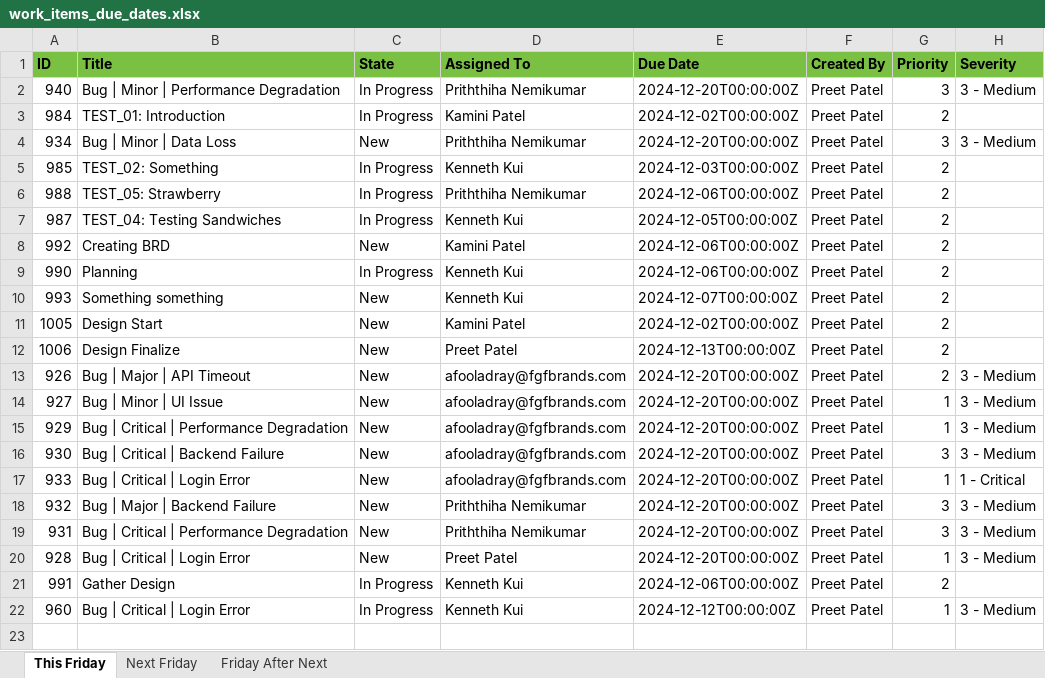
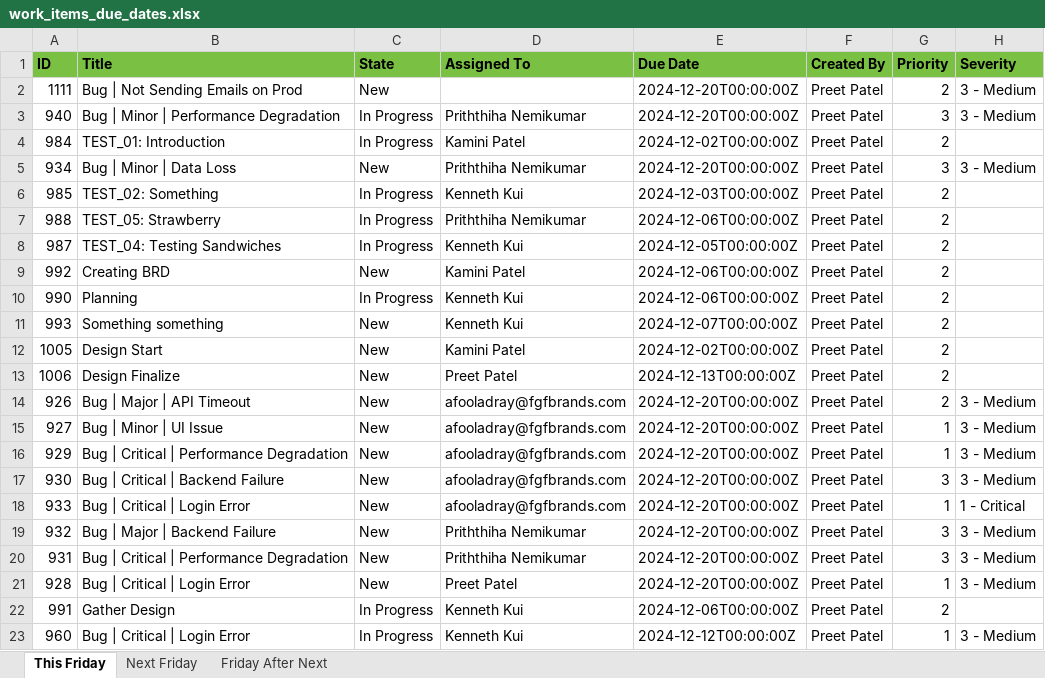
Before and after one commit to PrEEtPatEl44/DevOps-Companion, an Excel workbook: Back End/work_items_due_dates.xlsx, sheet This Friday, drawn as a sheet; values as stored, in another font and other column widths than the file's, no borders; the diff names each change by its address in the sheet, - before the commit and + after, or states it on an @@ line.

```diff
--- a/Back End/work_items_due_dates.xlsx (sheet This Friday)
+++ b/Back End/work_items_due_dates.xlsx (sheet This Friday)
+row 2: 1111 | Bug | Not Sending Emails on Prod | New |  | 2024-12-20T00:00:00Z | Preet Patel | 2 | 3 - Medium
```
Also changed, not shown: sheet Next Friday, sheet Friday After Next, 2 other files.
